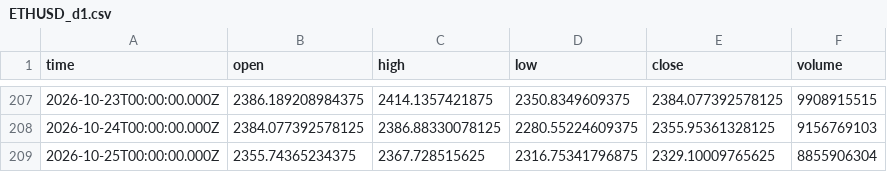
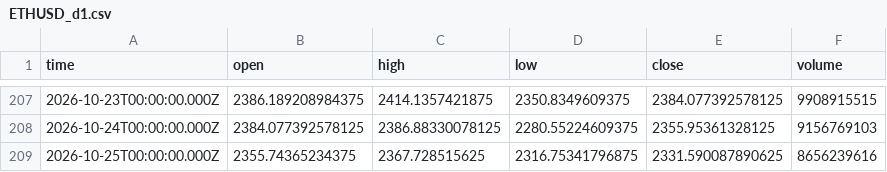
Before and after one commit to irfan666655-afk/institutional-council-site-, a CSV file: data/yahoo/ETHUSD_d1.csv, drawn as a sheet; only a part is shown, gaps mark what is left out.

```diff
--- a/data/yahoo/ETHUSD_d1.csv
+++ b/data/yahoo/ETHUSD_d1.csv
@@ -208,2 +208,2 @@ time,open,high,low,close,volume
 2026-10-24T00:00:00.000Z,2384.077392578125,2386.88330078125,2280.55224609375,2355.95361328125,9156769103
-2026-10-25T00:00:00.000Z,2355.74365234375,2367.728515625,2316.75341796875,2329.10009765625,8855906304
+2026-10-25T00:00:00.000Z,2355.74365234375,2367.728515625,2316.75341796875,2331.590087890625,8656239616
```
Also changed, not shown: data/yahoo/BTCUSD_d1.csv, data/yahoo/BTCUSD_h1.csv, 3 other files.
